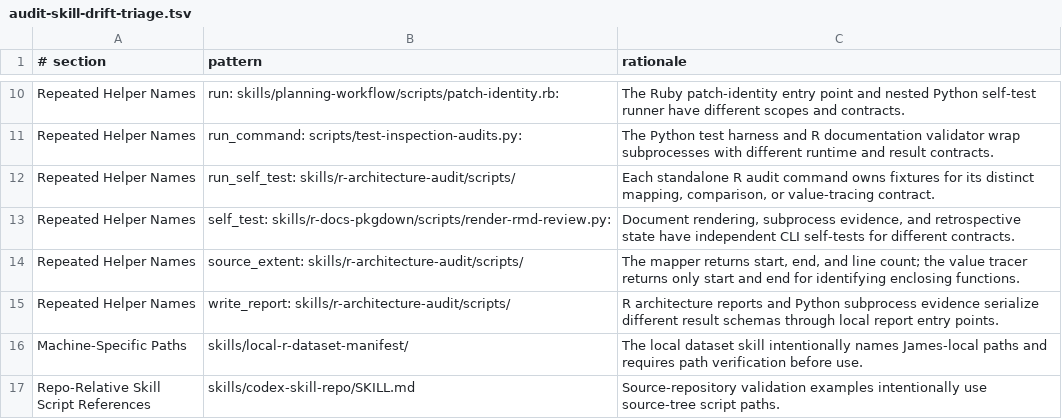
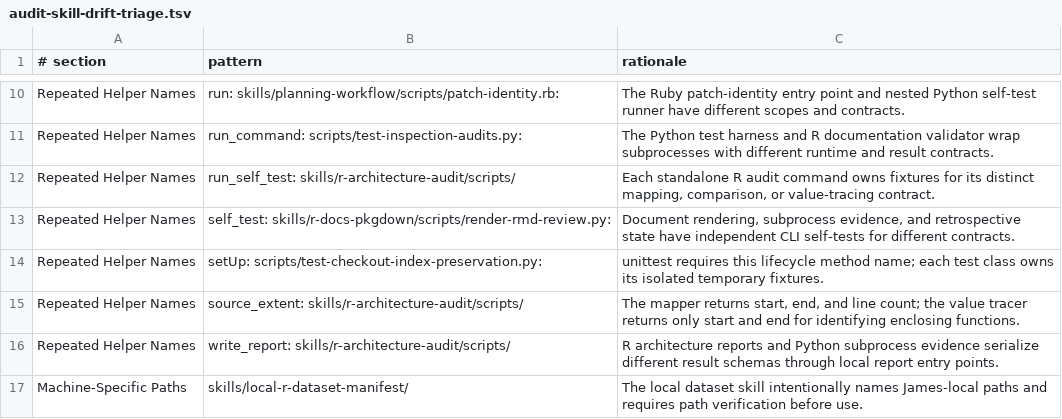
Before and after one commit to jlmelville/codex-workflows, a TSV file: scripts/audit-skill-drift-triage.tsv, drawn as a sheet; only a part is shown, gaps mark what is left out; the shorter side is filled out with more unchanged rows.

Commit message:
Test maintenance checkout index preservation

```diff
--- a/scripts/audit-skill-drift-triage.tsv
+++ b/scripts/audit-skill-drift-triage.tsv
@@ -13,2 +13,3 @@ Repeated Helper Names	run_self_test: skills/r-architecture-audit/scripts/	Each s
 Repeated Helper Names	self_test: skills/r-docs-pkgdown/scripts/render-rmd-review.py:	Document rendering, subprocess evidence, and retrospective state have independent CLI self-tests for different contracts.
+Repeated Helper Names	setUp: scripts/test-checkout-index-preservation.py:	unittest requires this lifecycle method name; each test class owns its isolated temporary fixtures.
 Repeated Helper Names	source_extent: skills/r-architecture-audit/scripts/	The mapper returns start, end, and line count; the value tracer returns only start and end for identifying enclosing functions.
```
Also changed, not shown: 3 other files.
